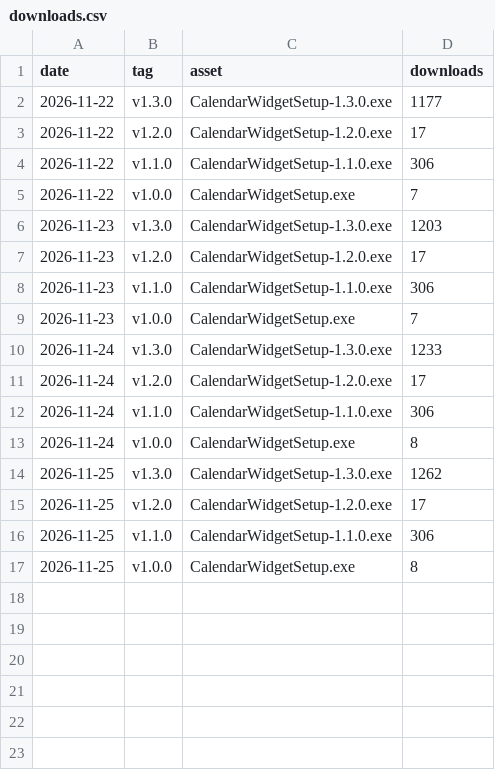
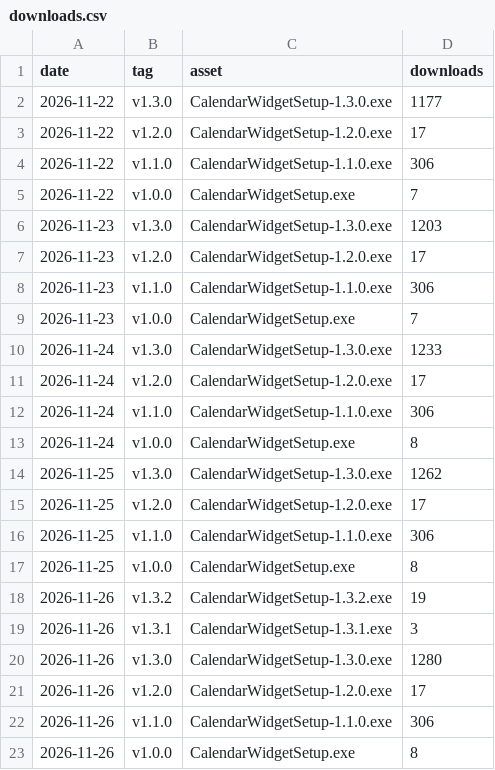
Before and after one commit to mkazemie/google-calendar-desktop-widget, a CSV file: downloads.csv, drawn as a sheet; the diff names each change by its address in the sheet, - before the commit and + after, or states it on an @@ line.

```diff
--- a/downloads.csv
+++ b/downloads.csv
+row 18: 2026-11-26 | v1.3.2 | CalendarWidgetSetup-1.3.2.exe | 19
+row 19: 2026-11-26 | v1.3.1 | CalendarWidgetSetup-1.3.1.exe | 3
+row 20: 2026-11-26 | v1.3.0 | CalendarWidgetSetup-1.3.0.exe | 1280
+row 21: 2026-11-26 | v1.2.0 | CalendarWidgetSetup-1.2.0.exe | 17
+row 22: 2026-11-26 | v1.1.0 | CalendarWidgetSetup-1.1.0.exe | 306
+row 23: 2026-11-26 | v1.0.0 | CalendarWidgetSetup.exe | 8
```
Also changed, not shown: clones.csv, paths.csv, 3 other files.
